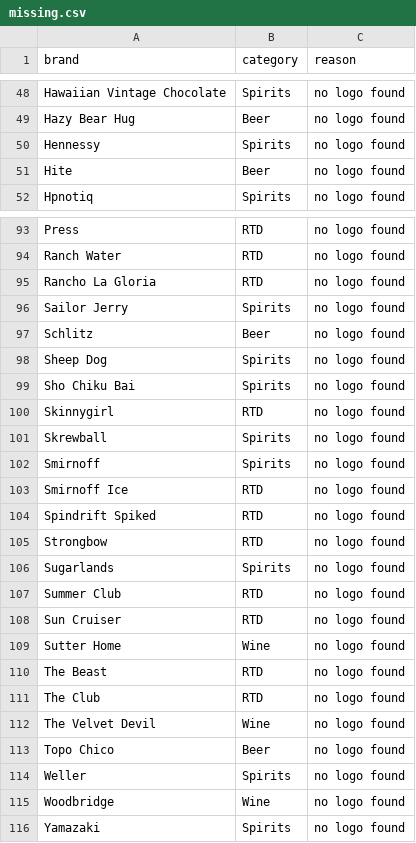
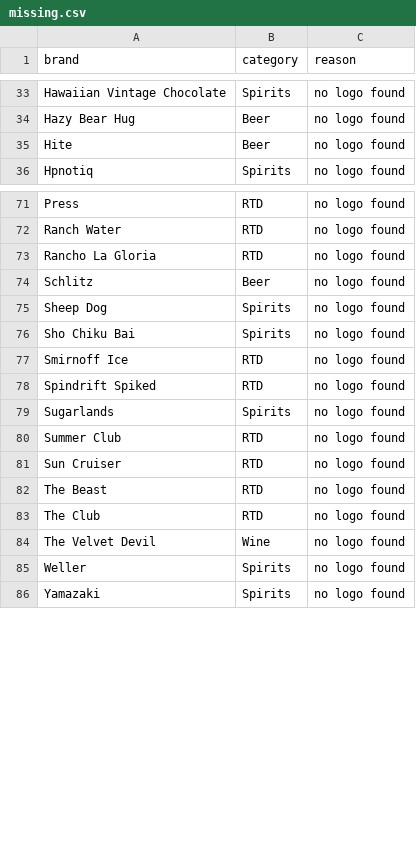
Before and after one commit to jaycee723/777_liquor_website, a CSV file: reports/logo-fetch/missing.csv, drawn as a sheet; only a part is shown, gaps mark what is left out; the diff covers the shown part only; the diff names each change by its address in the sheet, - before the commit and + after, or states it on an @@ line.

```diff
--- a/reports/logo-fetch/missing.csv
+++ b/reports/logo-fetch/missing.csv
-row 50: Hennessy | Spirits | no logo found
-row 96: Sailor Jerry | Spirits | no logo found
-row 100: Skinnygirl | RTD | no logo found
-row 101: Skrewball | Spirits | no logo found
-row 102: Smirnoff | Spirits | no logo found
-row 105: Strongbow | RTD | no logo found
-row 109: Sutter Home | Wine | no logo found
-row 113: Topo Chico | Beer | no logo found
-row 115: Woodbridge | Wine | no logo found
```
Also changed, not shown: 21 removed rows elsewhere in this file, reports/logo-fetch/attribution.csv, reports/logo-fetch/review.csv, 30 other files.
